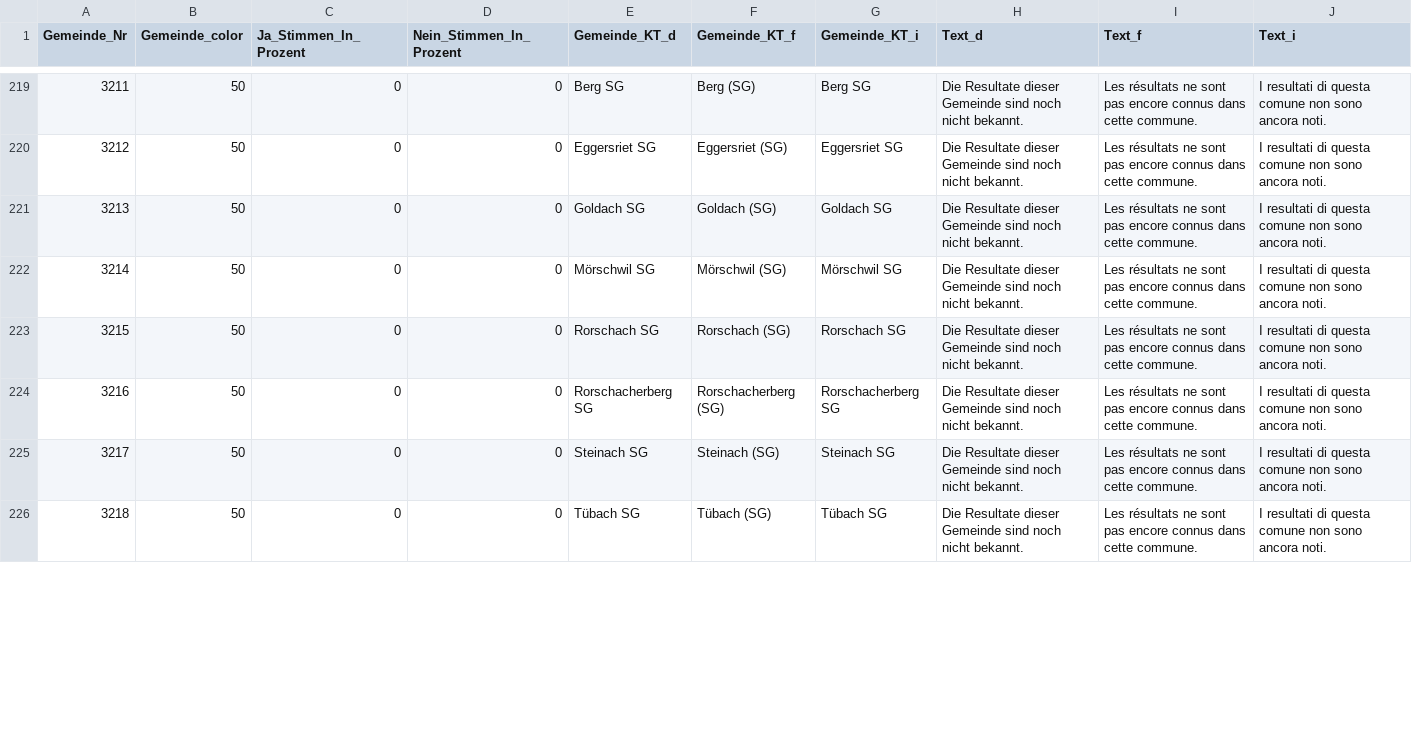
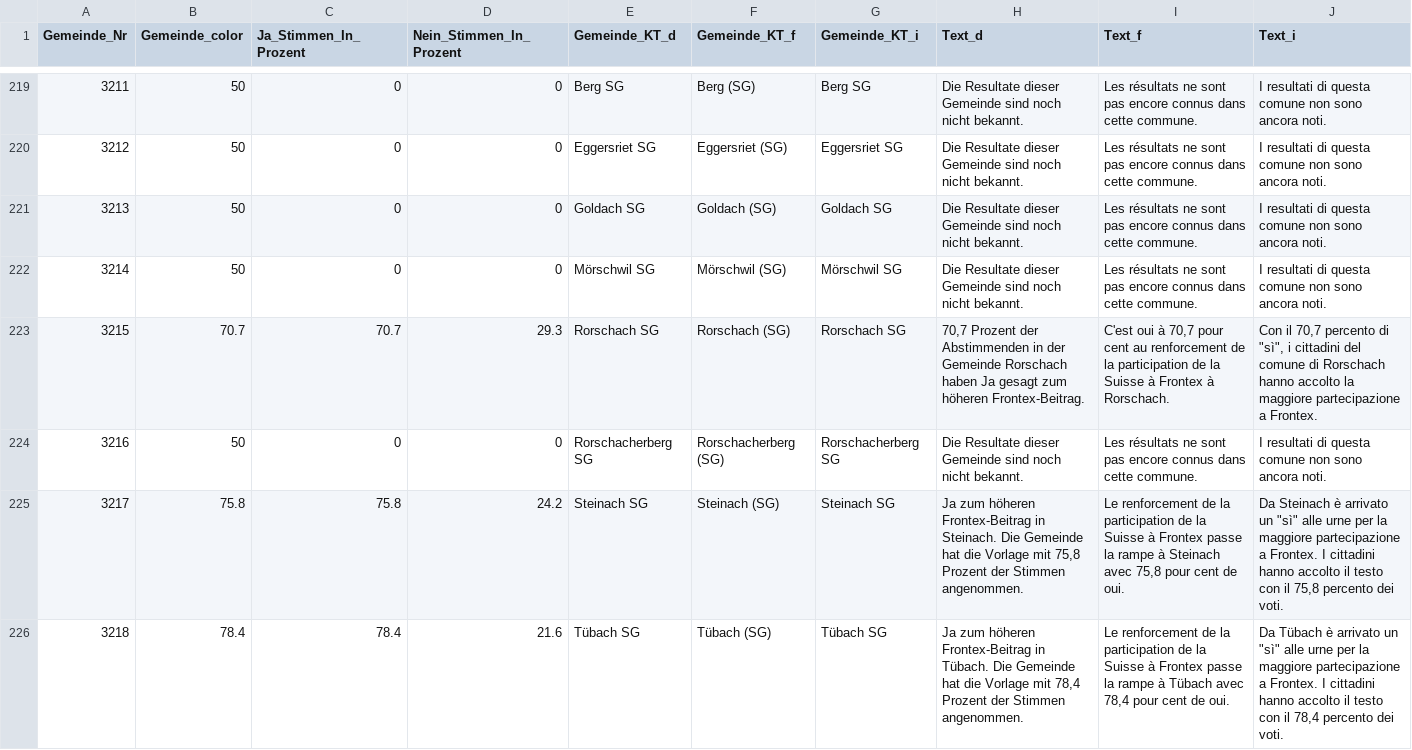
Before and after one commit to awp-finanznachrichten/lena_mai2022, a CSV file: Output/Frontex_dw_radiotop.csv, drawn as a sheet; only a part is shown, gaps mark what is left out; the diff covers the shown part only.

```diff
--- a/Output/Frontex_dw_radiotop.csv
+++ b/Output/Frontex_dw_radiotop.csv
@@ -222,5 +222,5 @@
 3214,50,0,0,"Mörschwil SG","Mörschwil (SG)","Mörschwil SG","Die Resultate dieser Gemeinde sind noch nicht bekannt.","Les résultats ne sont pas encore connus dans cette commune.","I resultati di questa comune non sono ancora noti."
-3215,50,0,0,"Rorschach SG","Rorschach (SG)","Rorschach SG","Die Resultate dieser Gemeinde sind noch nicht bekannt.","Les résultats ne sont pas encore connus dans cette commune.","I resultati di questa comune non sono ancora noti."
+3215,70.7,70.7,29.3,"Rorschach SG","Rorschach (SG)","Rorschach SG","70,7 Prozent der Abstimmenden in der Gemeinde Rorschach haben Ja gesagt zum höheren Frontex-Beitrag.","C'est oui à 70,7 pour cent au renforcement de la participation de la Suisse à Frontex à Rorschach.","Con il 70,7 percento di ""sì"", i cittadini del comune di Rorschach hanno accolto la maggiore partecipazione a Frontex."
 3216,50,0,0,"Rorschacherberg SG","Rorschacherberg (SG)","Rorschacherberg SG","Die Resultate dieser Gemeinde sind noch nicht bekannt.","Les résultats ne sont pas encore connus dans cette commune.","I resultati di questa comune non sono ancora noti."
-3217,50,0,0,"Steinach SG","Steinach (SG)","Steinach SG","Die Resultate dieser Gemeinde sind noch nicht bekannt.","Les résultats ne sont pas encore connus dans cette commune.","I resultati di questa comune non sono ancora noti."
-3218,50,0,0,"Tübach SG","Tübach (SG)","Tübach SG","Die Resultate dieser Gemeinde sind noch nicht bekannt.","Les résultats ne sont pas encore connus dans cette commune.","I resultati di questa comune non sono ancora noti."
+3217,75.8,75.8,24.2,"Steinach SG","Steinach (SG)","Steinach SG","Ja zum höheren Frontex-Beitrag in Steinach. Die Gemeinde hat die Vorlage mit 75,8 Prozent der Stimmen angenommen.","Le renforcement de la participation de la Suisse à Frontex passe la rampe à Steinach avec 75,8 pour cent de oui.","Da Steinach è arrivato un ""sì"" alle urne per la maggiore partecipazione a Frontex. I cittadini hanno accolto il testo con il 75,8 percento dei voti."
+3218,78.4,78.4,21.6,"Tübach SG","Tübach (SG)","Tübach SG","Ja zum höheren Frontex-Beitrag in Tübach. Die Gemeinde hat die Vorlage mit 78,4 Prozent der Stimmen angenommen.","Le renforcement de la participation de la Suisse à Frontex passe la rampe à Tübach avec 78,4 pour cent de oui.","Da Tübach è arrivato un ""sì"" alle urne per la maggiore partecipazione a Frontex. I cittadini hanno accolto il testo con il 78,4 percento dei voti."
```
Also changed, not shown: 156 edited cells elsewhere in this file, Output/Film_all_data.csv, Output/Frontex_all_data.csv, 25 other files.
